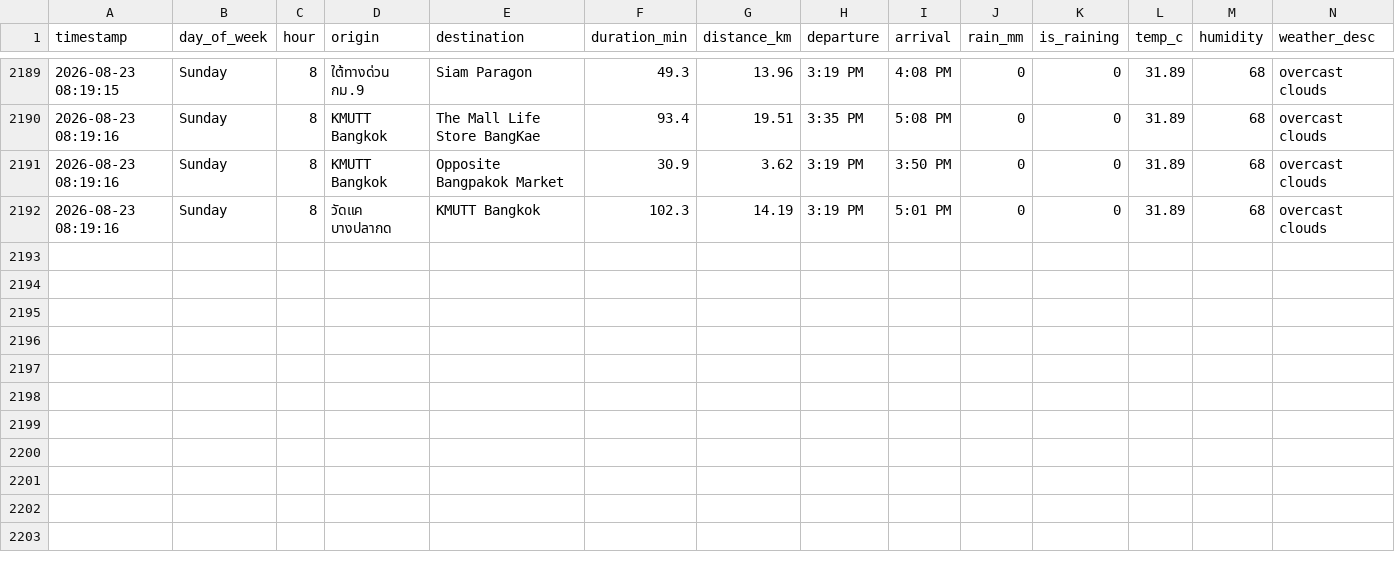
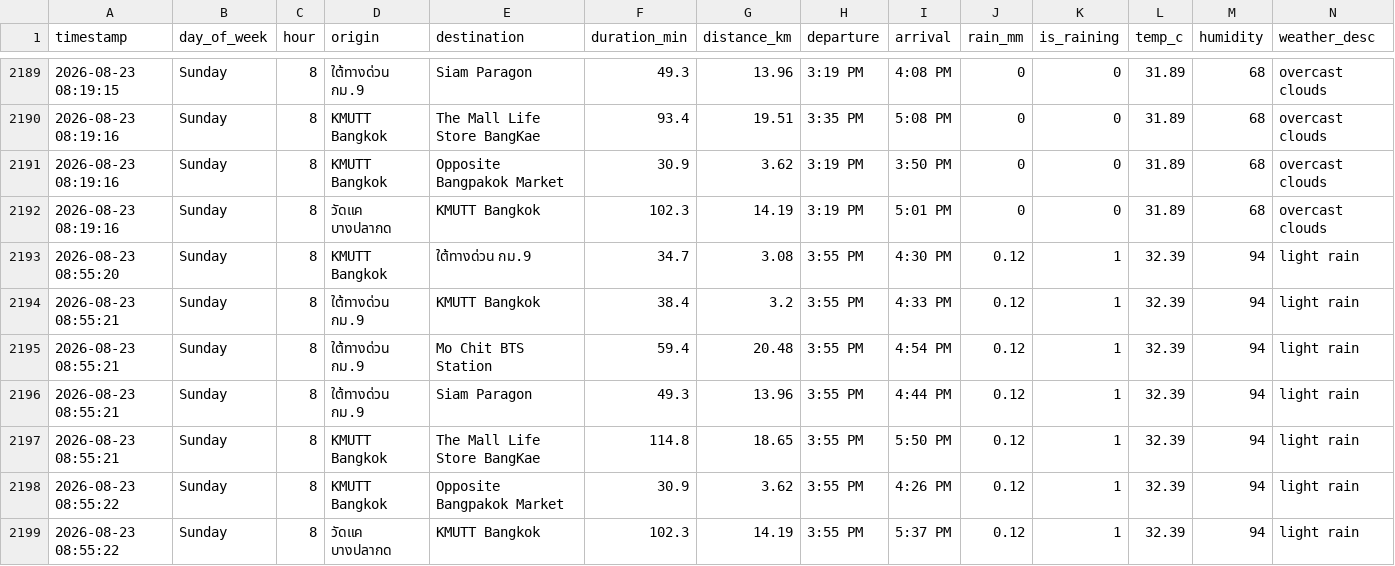
Before and after one commit to Spiing/bkk-transit-data, a CSV file: transit_data.csv, drawn as a sheet; only a part is shown, gaps mark what is left out.

```diff
--- a/transit_data.csv
+++ b/transit_data.csv
@@ -2192 +2192,8 @@ timestamp,day_of_week,hour,origin,destination,duration_min,distance_km,departure
 2026-08-23 08:19:16,Sunday,8,วัดแค บางปลากด,KMUTT Bangkok,102.3,14.19,3:19 PM,5:01 PM,0,0,31.89,68,overcast clouds
+2026-08-23 08:55:20,Sunday,8,KMUTT Bangkok,ใต้ทางด่วน กม.9,34.7,3.08,3:55 PM,4:30 PM,0.12,1,32.39,94,light rain
+2026-08-23 08:55:21,Sunday,8,ใต้ทางด่วน กม.9,KMUTT Bangkok,38.4,3.2,3:55 PM,4:33 PM,0.12,1,32.39,94,light rain
+2026-08-23 08:55:21,Sunday,8,ใต้ทางด่วน กม.9,Mo Chit BTS Station,59.4,20.48,3:55 PM,4:54 PM,0.12,1,32.39,94,light rain
+2026-08-23 08:55:21,Sunday,8,ใต้ทางด่วน กม.9,Siam Paragon,49.3,13.96,3:55 PM,4:44 PM,0.12,1,32.39,94,light rain
+2026-08-23 08:55:21,Sunday,8,KMUTT Bangkok,The Mall Life Store BangKae,114.8,18.65,3:55 PM,5:50 PM,0.12,1,32.39,94,light rain
+2026-08-23 08:55:22,Sunday,8,KMUTT Bangkok,Opposite Bangpakok Market,30.9,3.62,3:55 PM,4:26 PM,0.12,1,32.39,94,light rain
+2026-08-23 08:55:22,Sunday,8,วัดแค บางปลากด,KMUTT Bangkok,102.3,14.19,3:55 PM,5:37 PM,0.12,1,32.39,94,light rain
```
